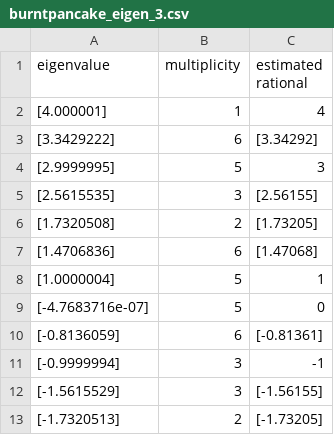
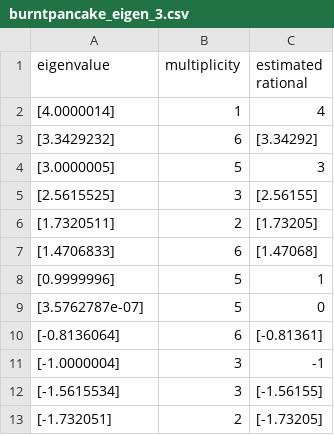
Before and after one commit to sodeha-mirror/pancake-graphs, a CSV file: data/burntpancake_eigen_3.csv, drawn as a sheet.

Commit message:
Revised clustering; fixed eigenvalues for small graphs

```diff
--- a/data/burntpancake_eigen_3.csv
+++ b/data/burntpancake_eigen_3.csv
@@ -1,13 +1,13 @@
 eigenvalue,multiplicity,estimated rational
-[4.000001],1,4
-[3.3429222],6,[3.34292]
-[2.9999995],5,3
-[2.5615535],3,[2.56155]
-[1.7320508],2,[1.73205]
-[1.4706836],6,[1.47068]
-[1.0000004],5,1
-[-4.7683716e-07],5,0
-[-0.8136059],6,[-0.81361]
-[-0.9999994],3,-1
-[-1.5615529],3,[-1.56155]
-[-1.7320513],2,[-1.73205]
+[4.0000014],1,4
+[3.3429232],6,[3.34292]
+[3.0000005],5,3
+[2.5615525],3,[2.56155]
+[1.7320511],2,[1.73205]
+[1.4706833],6,[1.47068]
+[0.9999996],5,1
+[3.5762787e-07],5,0
+[-0.8136064],6,[-0.81361]
+[-1.0000004],3,-1
+[-1.5615534],3,[-1.56155]
+[-1.732051],2,[-1.73205]
```
Also changed, not shown: 4 other files.
